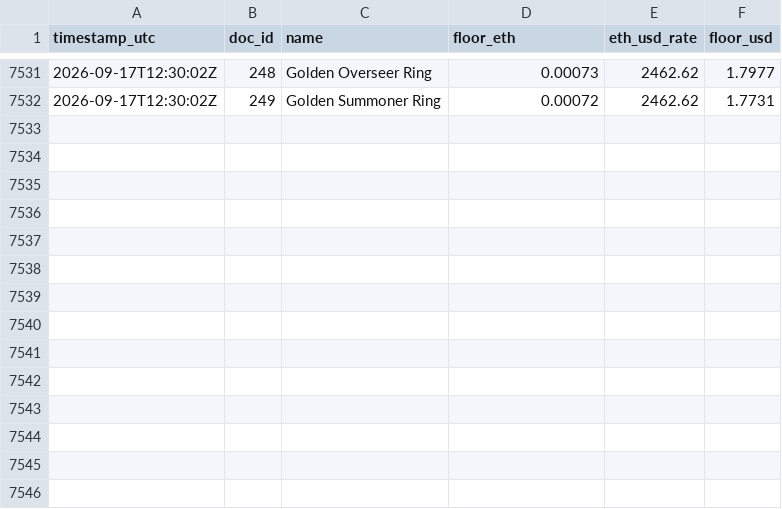
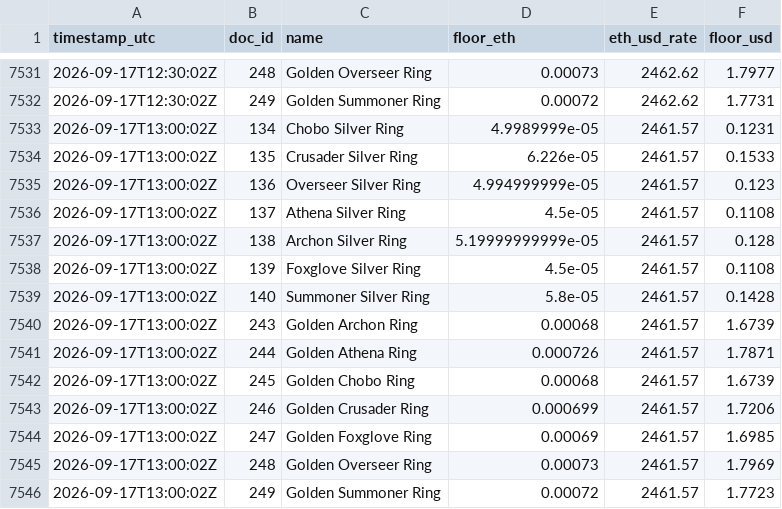
Before and after one commit to Cryptologist99/gigaverse-awakening-tracker, a CSV file: data/ring_floor_history.csv, drawn as a sheet; only a part is shown, gaps mark what is left out.

```diff
--- a/data/ring_floor_history.csv
+++ b/data/ring_floor_history.csv
@@ -7532 +7532,15 @@ timestamp_utc,doc_id,name,floor_eth,eth_usd_rate,floor_usd
 2026-09-17T12:30:02Z,249,Golden Summoner Ring,0.00072,2462.62,1.7731
+2026-09-17T13:00:02Z,134,Chobo Silver Ring,4.9989999e-05,2461.57,0.1231
+2026-09-17T13:00:02Z,135,Crusader Silver Ring,6.226e-05,2461.57,0.1533
+2026-09-17T13:00:02Z,136,Overseer Silver Ring,4.994999999e-05,2461.57,0.123
+2026-09-17T13:00:02Z,137,Athena Silver Ring,4.5e-05,2461.57,0.1108
+2026-09-17T13:00:02Z,138,Archon Silver Ring,5.19999999999e-05,2461.57,0.128
+2026-09-17T13:00:02Z,139,Foxglove Silver Ring,4.5e-05,2461.57,0.1108
+2026-09-17T13:00:02Z,140,Summoner Silver Ring,5.8e-05,2461.57,0.1428
+2026-09-17T13:00:02Z,243,Golden Archon Ring,0.00068,2461.57,1.6739
+2026-09-17T13:00:02Z,244,Golden Athena Ring,0.000726,2461.57,1.7871
+2026-09-17T13:00:02Z,245,Golden Chobo Ring,0.00068,2461.57,1.6739
+2026-09-17T13:00:02Z,246,Golden Crusader Ring,0.000699,2461.57,1.7206
+2026-09-17T13:00:02Z,247,Golden Foxglove Ring,0.00069,2461.57,1.6985
+2026-09-17T13:00:02Z,248,Golden Overseer Ring,0.00073,2461.57,1.7969
+2026-09-17T13:00:02Z,249,Golden Summoner Ring,0.00072,2461.57,1.7723
```
Also changed, not shown: 2 other files.
